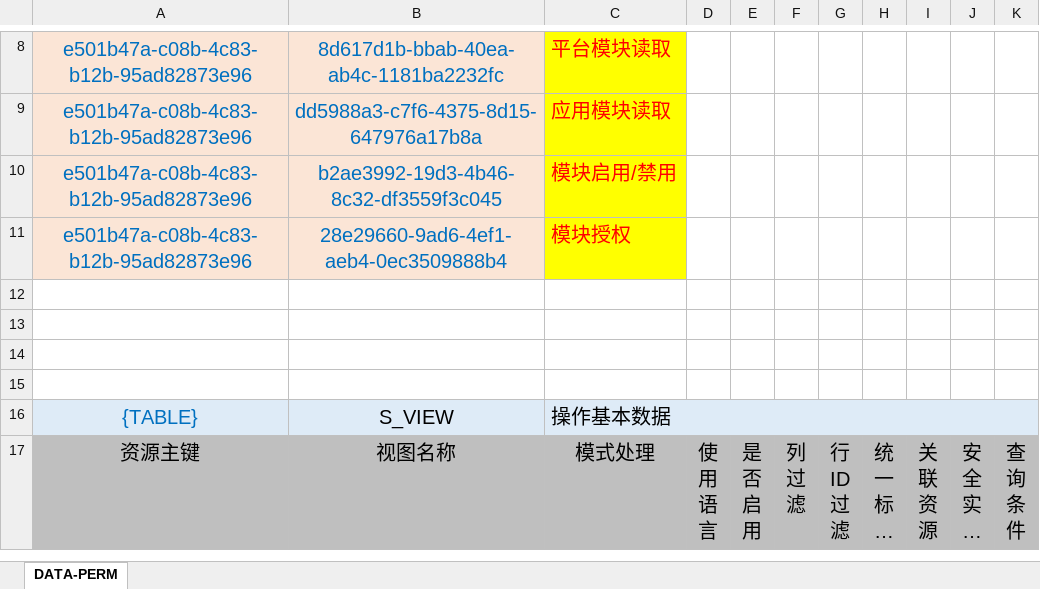
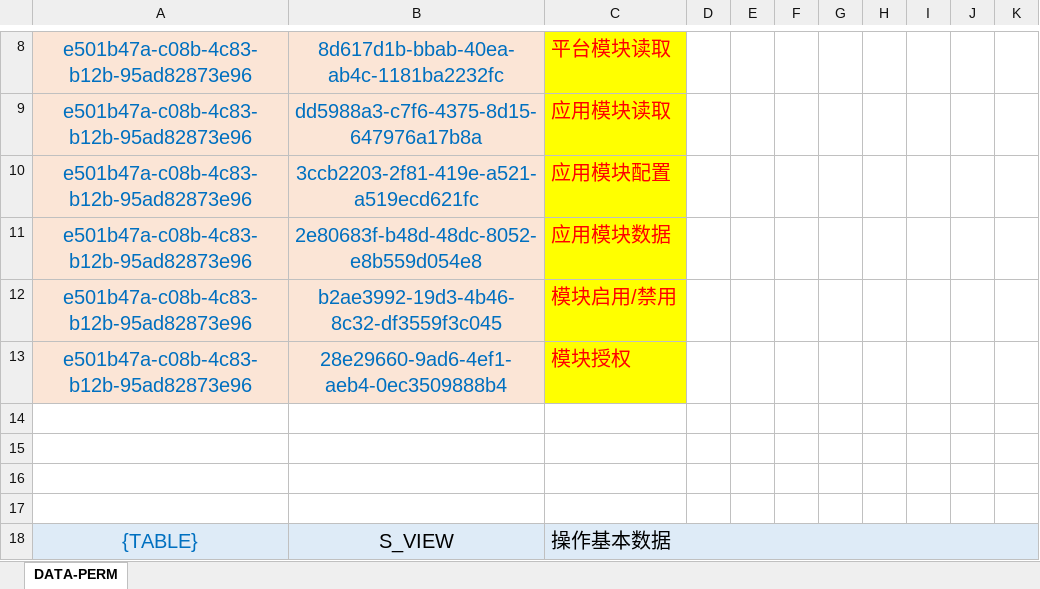
Before and after one commit to silentbalanceyh/vertx-zero, an Excel workbook: vertx-pin/zero-battery/src/main/resources/plugin/battery/oob/role/ADMIN.SUPER/falcon.battery.module.xlsx, sheet DATA-PERM, drawn as a sheet; only a part is shown, gaps mark what is left out; the shorter side is filled out with more unchanged rows; long unchanged cells end in …; values as stored, in another font and other column widths than the file's, no borders; the diff names each change by its address in the sheet, - before the commit and + after, or states it on an @@ line.

```diff
--- a/vertx-pin/zero-battery/src/main/resources/plugin/battery/oob/role/ADMIN.SUPER/falcon.battery.module.xlsx (sheet DATA-PERM)
+++ b/vertx-pin/zero-battery/src/main/resources/plugin/battery/oob/role/ADMIN.SUPER/falcon.battery.module.xlsx (sheet DATA-PERM)
+row 10: e501b47a-c08b-4c83-b12b-95ad82873e96 | 3ccb2203-2f81-419e-a521-a519ecd621fc | 应用模块配置
+row 11: e501b47a-c08b-4c83-b12b-95ad82873e96 | 2e80683f-b48d-48dc-8052-e8b559d054e8 | 应用模块数据
```
Also changed, not shown: vertx-pin/zero-battery/src/main/resources/plugin/battery/oob/cab/battery.module.xlsx, 9 other files.
